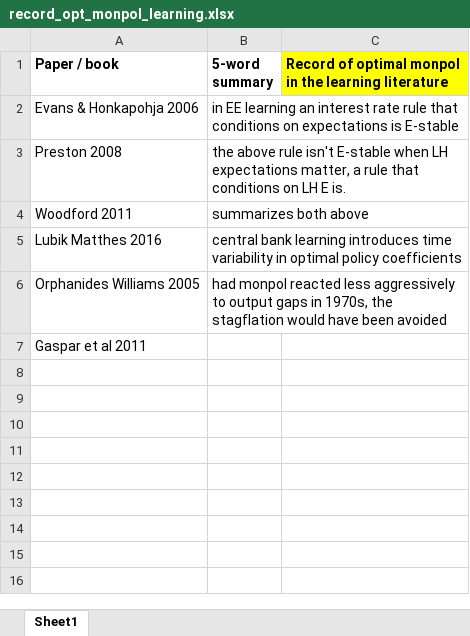
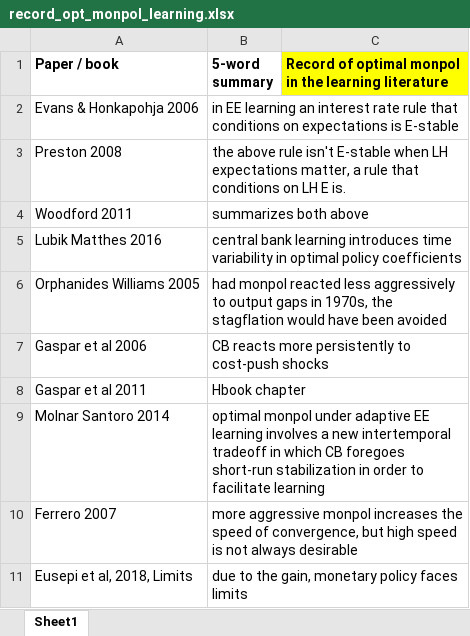
Before and after one commit to lauragati/next, an Excel workbook: literature/record_opt_monpol_learning.xlsx, sheet Sheet1, drawn as a sheet; values as stored, in another font and other column widths than the file's, no borders; addresses are those after the commit; the diff names each change by its address in the sheet, - before the commit and + after, or states it on an @@ line.

```diff
--- a/literature/record_opt_monpol_learning.xlsx (sheet Sheet1)
+++ b/literature/record_opt_monpol_learning.xlsx (sheet Sheet1)
+row 7: Gaspar et al 2006 | CB reacts more persistently to cost-push shocks
-B8 (5-word summary): (empty)
+B8 (5-word summary): Hbook chapter
+row 9: Molnar Santoro 2014 | optimal monpol under adaptive EE learning involves a new intertemporal tradeoff in which CB foregoes short-run stabilization in order to facilitate learning
+row 10: Ferrero 2007 | more aggressive monpol increases the speed of convergence, but high speed is not always desirable
+row 11: Eusepi et al, 2018, Limits | due to the gain, monetary policy faces limits
```
Also changed, not shown: 11 other files.
